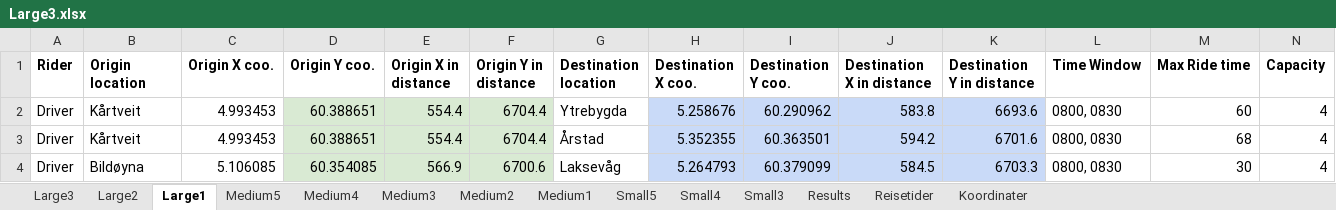
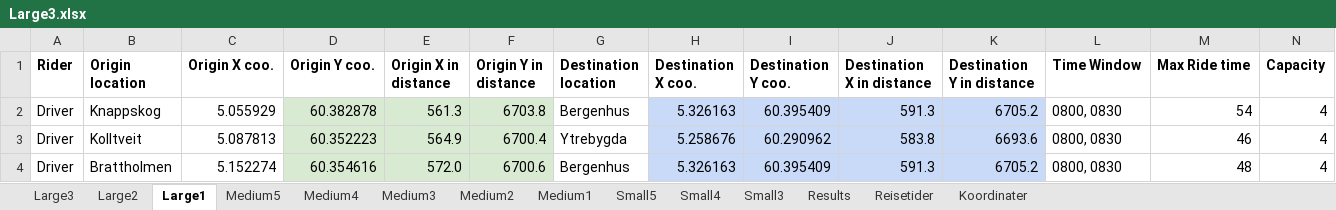
Before and after one commit to tonyyang1998/samkjoring2022, an Excel workbook: Large Instances/Large3.xlsx, sheet Large1, drawn as a sheet; only a part is shown; values as stored, in another font and other column widths than the file's, no borders; the diff covers the shown part only; the diff names each change by its address in the sheet, - before the commit and + after, or states it on an @@ line.

```diff
--- a/Large Instances/Large3.xlsx (sheet Large1)
+++ b/Large Instances/Large3.xlsx (sheet Large1)
-B2 (Origin location): Kårtveit
+B2 (Origin location): Knappskog
-C2 (Origin X coo.): 4.993453
+C2 (Origin X coo.): 5.055929
-D2 (Origin Y coo.): 60.388651
+D2 (Origin Y coo.): 60.382878
-E2 (Origin X in distance): 554.4
+E2 (Origin X in distance): 561.3
-F2 (Origin Y in distance): 6704.4
+F2 (Origin Y in distance): 6703.8
-G2 (Destination location): Ytrebygda
+G2 (Destination location): Bergenhus
-H2 (Destination X coo.): 5.258676
+H2 (Destination X coo.): 5.326163
-I2 (Destination Y coo.): 60.290962
+I2 (Destination Y coo.): 60.395409
-J2 (Destination X in distance): 583.8
+J2 (Destination X in distance): 591.3
-K2 (Destination Y in distance): 6693.6
+K2 (Destination Y in distance): 6705.2
-M2 (Max Ride time): 60
+M2 (Max Ride time): 54
-B3 (Origin location): Kårtveit
+B3 (Origin location): Kolltveit
-C3 (Origin X coo.): 4.993453
+C3 (Origin X coo.): 5.087813
-D3 (Origin Y coo.): 60.388651
+D3 (Origin Y coo.): 60.352223
-E3 (Origin X in distance): 554.4
+E3 (Origin X in distance): 564.9
-F3 (Origin Y in distance): 6704.4
+F3 (Origin Y in distance): 6700.4
-G3 (Destination location): Årstad
+G3 (Destination location): Ytrebygda
-H3 (Destination X coo.): 5.352355
+H3 (Destination X coo.): 5.258676
-I3 (Destination Y coo.): 60.363501
+I3 (Destination Y coo.): 60.290962
-J3 (Destination X in distance): 594.2
+J3 (Destination X in distance): 583.8
-K3 (Destination Y in distance): 6701.6
+K3 (Destination Y in distance): 6693.6
-M3 (Max Ride time): 68
+M3 (Max Ride time): 46
-B4 (Origin location): Bildøyna
+B4 (Origin location): Brattholmen
-C4 (Origin X coo.): 5.106085
+C4 (Origin X coo.): 5.152274
-D4 (Origin Y coo.): 60.354085
+D4 (Origin Y coo.): 60.354616
-E4 (Origin X in distance): 566.9
+E4 (Origin X in distance): 572.0
-G4 (Destination location): Laksevåg
+G4 (Destination location): Bergenhus
-H4 (Destination X coo.): 5.264793
+H4 (Destination X coo.): 5.326163
-I4 (Destination Y coo.): 60.379099
+I4 (Destination Y coo.): 60.395409
-J4 (Destination X in distance): 584.5
+J4 (Destination X in distance): 591.3
-K4 (Destination Y in distance): 6703.3
+K4 (Destination Y in distance): 6705.2
-M4 (Max Ride time): 30
+M4 (Max Ride time): 48
```
Also changed, not shown: 4 added rows, 4 removed rows and 309 edited cells elsewhere in this sheet, sheet Large3, sheet Large2, sheet Medium5, sheet Medium3, sheet Medium4, sheet Medium1, 4 more sheets, formulas that keep their value, Large Instances/Large2.xlsx, Medium Instances/Medium3.xlsx, 14 other files.
